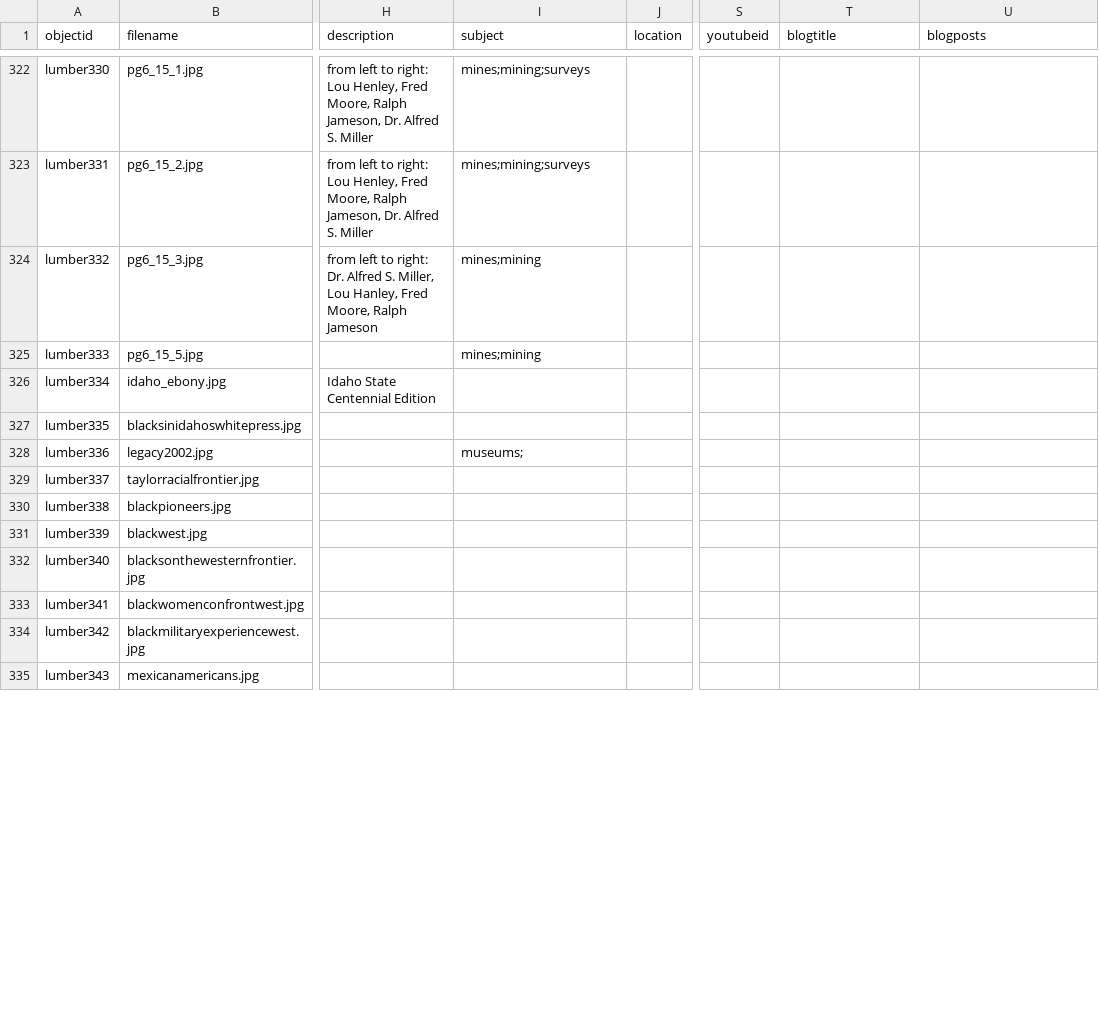
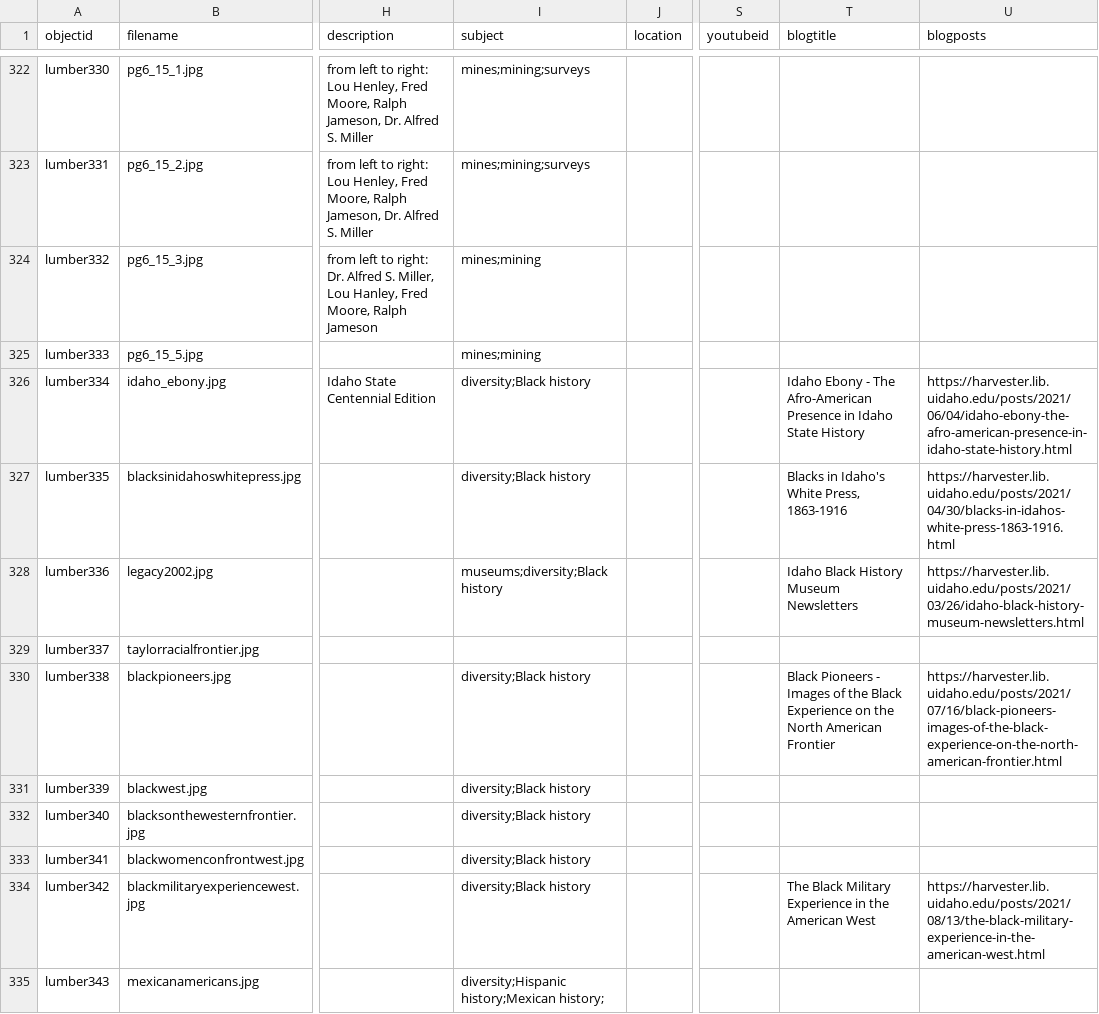
Before and after one commit to uidaholib/spec-lumber, a CSV file: _data/lumber.csv, drawn as a sheet; only a part is shown, gaps mark what is left out; the diff covers the shown part only; the diff names each change by its address in the sheet, - before the commit and + after, or states it on an @@ line.

Commit message:
created new posts

```diff
--- a/_data/lumber.csv
+++ b/_data/lumber.csv
-I326:I327 (subject): (empty)
+I326:I327 (subject): diversity;Black history
-T326 (blogtitle): (empty)
+T326 (blogtitle): Idaho Ebony - The Afro-American Presence in Idaho State History
-U326 (blogposts): (empty)
+U326 (blogposts): https://harvester.lib.uidaho.edu/posts/2021/06/04/idaho-ebony-the-afro-american-presence-in-idaho-state-history.html
-T327 (blogtitle): (empty)
+T327 (blogtitle): Blacks in Idaho's White Press, 1863-1916
-U327 (blogposts): (empty)
+U327 (blogposts): https://harvester.lib.uidaho.edu/posts/2021/04/30/blacks-in-idahos-white-press-1863-1916.html
-I328 (subject): museums;
+I328 (subject): museums;diversity;Black history
-T328 (blogtitle): (empty)
+T328 (blogtitle): Idaho Black History Museum Newsletters
-U328 (blogposts): (empty)
+U328 (blogposts): https://harvester.lib.uidaho.edu/posts/2021/03/26/idaho-black-history-museum-newsletters.html
-I330:I334 (subject): (empty)
+I330:I334 (subject): diversity;Black history
-T330 (blogtitle): (empty)
+T330 (blogtitle): Black Pioneers - Images of the Black Experience on the North American Frontier
-U330 (blogposts): (empty)
+U330 (blogposts): https://harvester.lib.uidaho.edu/posts/2021/07/16/black-pioneers-images-of-the-black-experience-on-the-north-american-frontier.html
-T334 (blogtitle): (empty)
+T334 (blogtitle): The Black Military Experience in the American West
-U334 (blogposts): (empty)
+U334 (blogposts): https://harvester.lib.uidaho.edu/posts/2021/08/13/the-black-military-experience-in-the-american-west.html
-I335 (subject): (empty)
+I335 (subject): diversity;Hispanic history;Mexican history;
```
Also changed, not shown: 78 edited cells elsewhere in this file, 31 other files.
